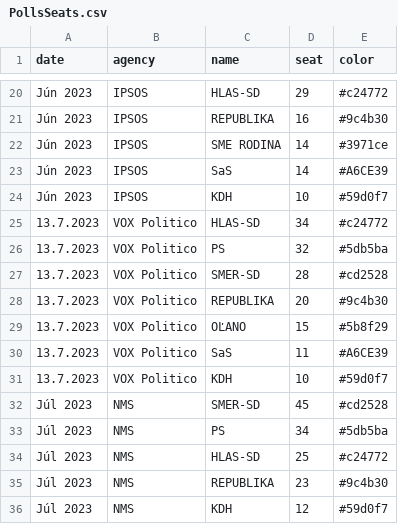
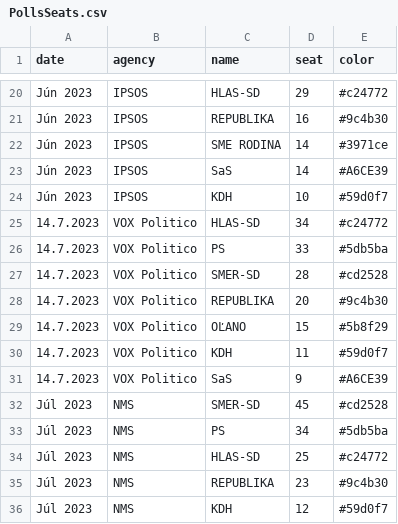
Before and after one commit to MartinHBA/politicalparties, a CSV file: PollsSeats.csv, drawn as a sheet; only a part is shown, gaps mark what is left out.

Commit message:
chore: vox politico 14.7.2023

```diff
--- a/PollsSeats.csv
+++ b/PollsSeats.csv
@@ -24,9 +24,9 @@ Jún 2023,IPSOS,SaS,14,#A6CE39
 Jún 2023,IPSOS,KDH,10,#59d0f7
-13.7.2023,VOX Politico,HLAS-SD,34,#c24772
-13.7.2023,VOX Politico,PS,32,#5db5ba
-13.7.2023,VOX Politico,SMER-SD,28,#cd2528
-13.7.2023,VOX Politico,REPUBLIKA,20,#9c4b30
-13.7.2023,VOX Politico,OĽANO,15,#5b8f29
-13.7.2023,VOX Politico,SaS,11,#A6CE39
-13.7.2023,VOX Politico,KDH,10,#59d0f7
+14.7.2023,VOX Politico,HLAS-SD,34,#c24772
+14.7.2023,VOX Politico,PS,33,#5db5ba
+14.7.2023,VOX Politico,SMER-SD,28,#cd2528
+14.7.2023,VOX Politico,REPUBLIKA,20,#9c4b30
+14.7.2023,VOX Politico,OĽANO,15,#5b8f29
+14.7.2023,VOX Politico,KDH,11,#59d0f7
+14.7.2023,VOX Politico,SaS,9,#A6CE39
 Júl 2023,NMS,SMER-SD,45,#cd2528
```
